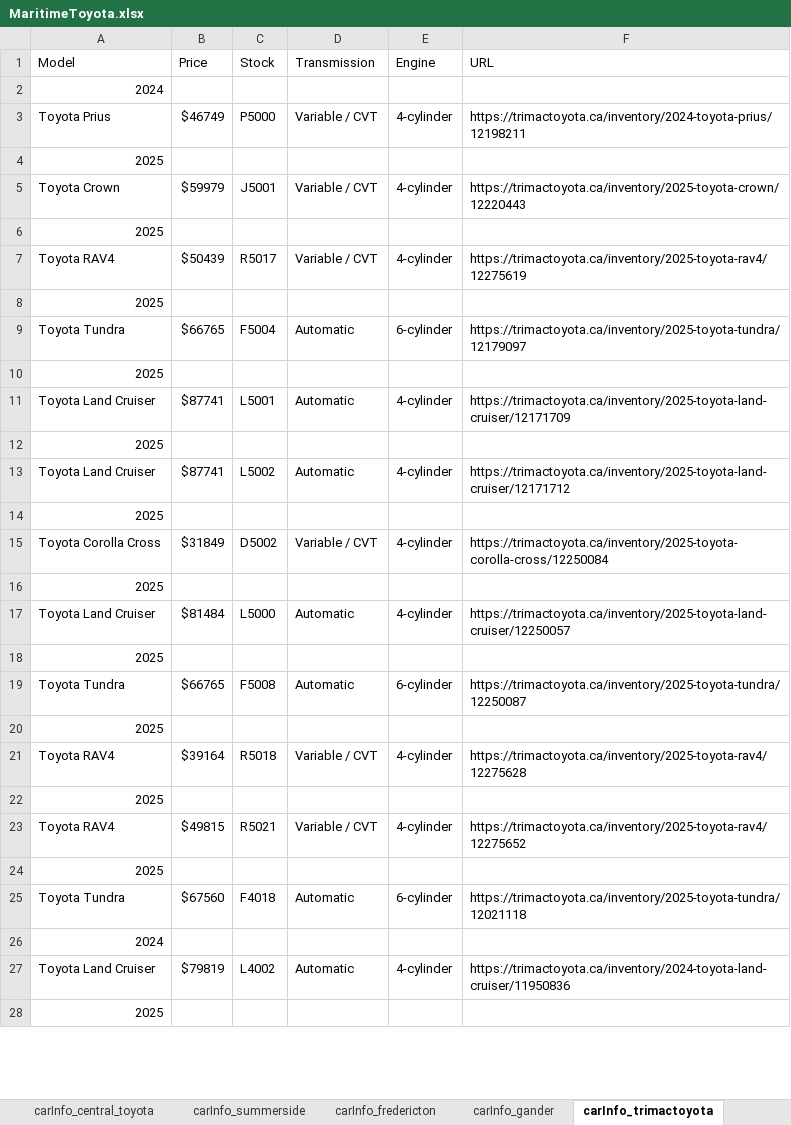
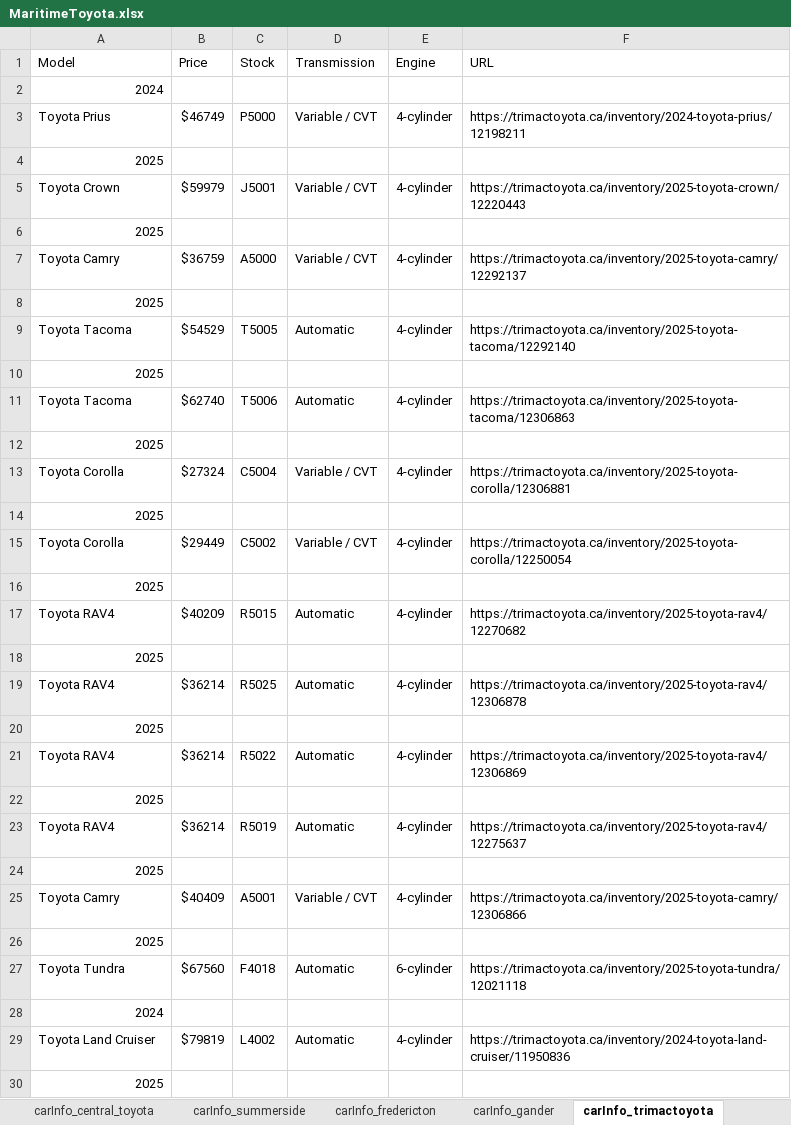
Before and after one commit to gitony0101/X4DS, an Excel workbook: Projects/scrapping_py/MaritimeToyota.xlsx, sheet carInfo_trimactoyota, drawn as a sheet; only a part is shown; values as stored, in another font and other column widths than the file's, no cell formats; removed rows and columns are numbered as before the commit, all else as after; the diff covers the shown part only; the diff names each change by its address in the sheet, - before the commit and + after, or states it on an @@ line.

```diff
--- a/Projects/scrapping_py/MaritimeToyota.xlsx (sheet carInfo_trimactoyota)
+++ b/Projects/scrapping_py/MaritimeToyota.xlsx (sheet carInfo_trimactoyota)
-row 7: Toyota RAV4 | $50439 | R5017 | Variable / CVT | 4-cylinder | https://trimactoyota.ca/inventory/2025-toyota-rav4/12275619
+row 7: Toyota Camry | $36759 | A5000 | Variable / CVT | 4-cylinder | https://trimactoyota.ca/inventory/2025-toyota-camry/12292137
-row 9: Toyota Tundra | $66765 | F5004 | Automatic | 6-cylinder | https://trimactoyota.ca/inventory/2025-toyota-tundra/12179097
+row 9: Toyota Tacoma | $54529 | T5005 | Automatic | 4-cylinder | https://trimactoyota.ca/inventory/2025-toyota-tacoma/12292140
@@ row 11 moved to row 41: Toyota Land Cruiser @@
+row 11: Toyota Tacoma | $62740 | T5006 | Automatic | 4-cylinder | https://trimactoyota.ca/inventory/2025-toyota-tacoma/12306863
-row 13: Toyota Land Cruiser | $87741 | L5002 | Automatic | 4-cylinder | https://trimactoyota.ca/inventory/2025-toyota-land-cruiser/12171712
+row 13: Toyota Corolla | $27324 | C5004 | Variable / CVT | 4-cylinder | https://trimactoyota.ca/inventory/2025-toyota-corolla/12306881
-A15 (Model): Toyota Corolla Cross
+A15 (Model): Toyota Corolla
-B15 (Price): $31849
+B15 (Price): $29449
-C15 (Stock): D5002
+C15 (Stock): C5002
-F15 (URL): https://trimactoyota.ca/inventory/2025-toyota-corolla-cross/12250084
+F15 (URL): https://trimactoyota.ca/inventory/2025-toyota-corolla/12250054
-row 17: Toyota Land Cruiser | $81484 | L5000 | Automatic | 4-cylinder | https://trimactoyota.ca/inventory/2025-toyota-land-cruiser/12250057
+row 17: Toyota RAV4 | $40209 | R5015 | Automatic | 4-cylinder | https://trimactoyota.ca/inventory/2025-toyota-rav4/12270682
-row 19: Toyota Tundra | $66765 | F5008 | Automatic | 6-cylinder | https://trimactoyota.ca/inventory/2025-toyota-tundra/12250087
+row 19: Toyota RAV4 | $36214 | R5025 | Automatic | 4-cylinder | https://trimactoyota.ca/inventory/2025-toyota-rav4/12306878
-B21 (Price): $39164
+B21 (Price): $36214
-C21 (Stock): R5018
+C21 (Stock): R5022
-D21 (Transmission): Variable / CVT
+D21 (Transmission): Automatic
-F21 (URL): https://trimactoyota.ca/inventory/2025-toyota-rav4/12275628
+F21 (URL): https://trimactoyota.ca/inventory/2025-toyota-rav4/12306869
-B23 (Price): $49815
+B23 (Price): $36214
-C23 (Stock): R5021
+C23 (Stock): R5019
-D23 (Transmission): Variable / CVT
+D23 (Transmission): Automatic
-F23 (URL): https://trimactoyota.ca/inventory/2025-toyota-rav4/12275652
+F23 (URL): https://trimactoyota.ca/inventory/2025-toyota-rav4/12275637
@@ row 30 moved to row 24: 2025 @@
+row 25: Toyota Camry | $40409 | A5001 | Variable / CVT | 4-cylinder | https://trimactoyota.ca/inventory/2025-toyota-camry/12306866
```
Also changed, not shown: 1 added row, 3 removed rows and 8 edited cells elsewhere in this sheet, sheet carInfo_dartmouth, sheet carInfo_edmundston, sheet data_part_1, sheet carInfo_gander, sheet carInfo_central_toyota, sheet carInfo_restigouche, 12 more sheets, cell formats, Projects/scrapping_js/lexus_maritime/Lexus_Inventory.xlsx, 2 other files.
